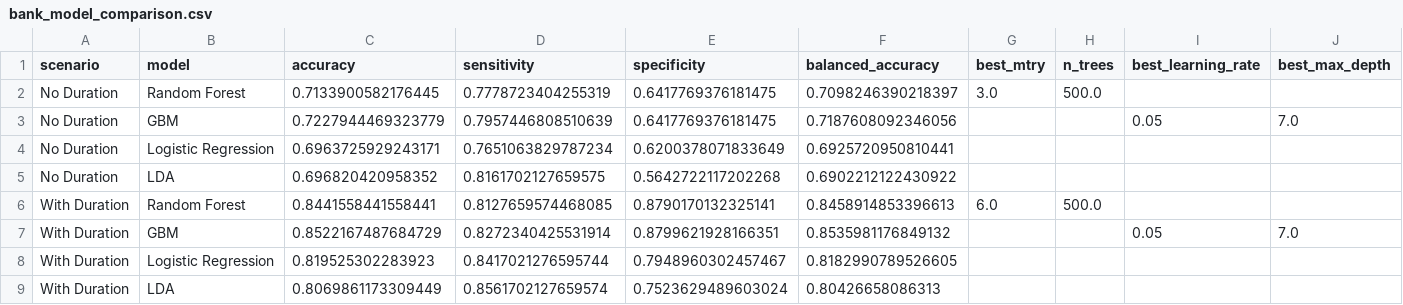
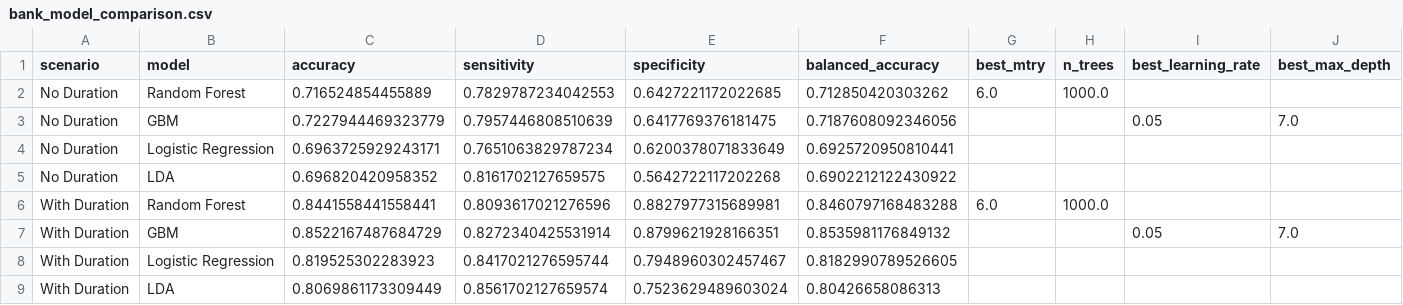
Before and after one commit to shshakib/Bank-Marketing_Predicting-Term-Deposit-Subscription, a CSV file: models/trained/bank_model_comparison.csv, drawn as a sheet; only a part is shown; removed rows and columns are numbered as before the commit, all else as after; rows hold the shown columns only; the diff names each change by its address in the sheet, - before the commit and + after, or states it on an @@ line.

Commit message:
feat: Update README with project screenshots and enhance model comparison metrics

```diff
--- a/models/trained/bank_model_comparison.csv
+++ b/models/trained/bank_model_comparison.csv
-row 2: No Duration | Random Forest | 0.7133900582176445 | 0.7778723404255319 | 0.6417769376181475 | 0.7098246390218397 | 3.0 | 500.0
+row 2: No Duration | Random Forest | 0.716524854455889 | 0.7829787234042553 | 0.6427221172022685 | 0.712850420303262 | 6.0 | 1000.0
-D6 (sensitivity): 0.8127659574468085
+D6 (sensitivity): 0.8093617021276596
-E6 (specificity): 0.8790170132325141
+E6 (specificity): 0.8827977315689981
-F6 (balanced_accuracy): 0.8458914853396613
+F6 (balanced_accuracy): 0.8460797168483288
-H6 (n_trees): 500.0
+H6 (n_trees): 1000.0
```
Also changed, not shown: 8 other files.
